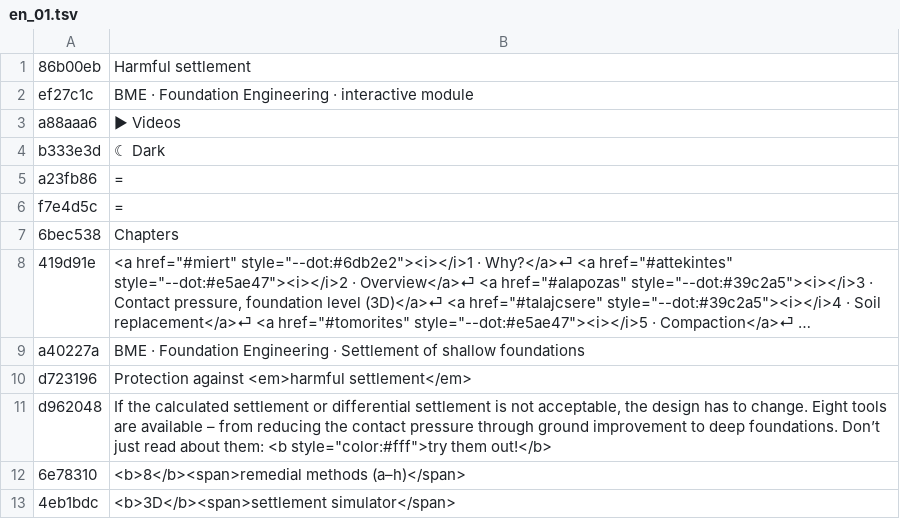
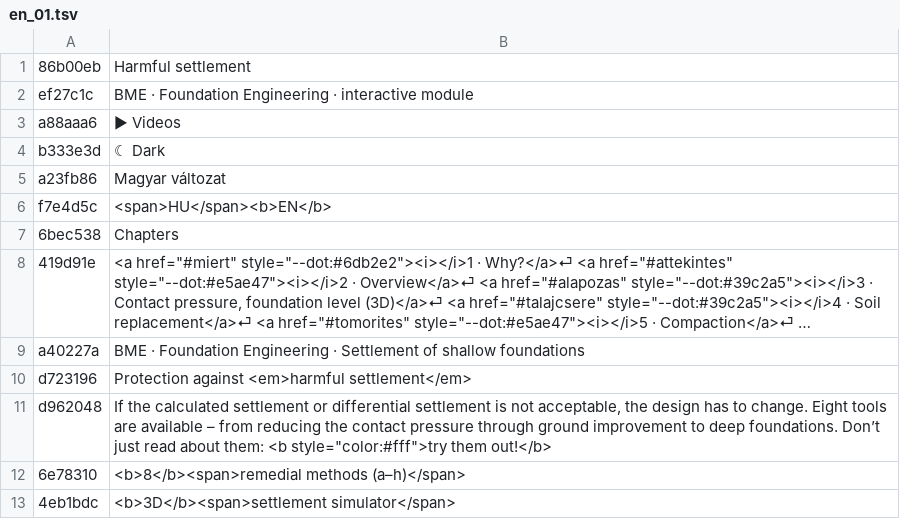
Before and after one commit to MBalika/vedekezesakarossullyedesekellen, a TSV file: i18n/en_01.tsv, drawn as a sheet; only a part is shown; long unchanged cells end in ….

```diff
--- a/i18n/en_01.tsv
+++ b/i18n/en_01.tsv
@@ -4,4 +4,4 @@ a88aaa6	▶ Videos
 b333e3d	☾ Dark
-a23fb86	=
-f7e4d5c	=
+a23fb86	Magyar változat
+f7e4d5c	<span>HU</span><b>EN</b>
 6bec538	Chapters
```
Also changed, not shown: 1 other file.
